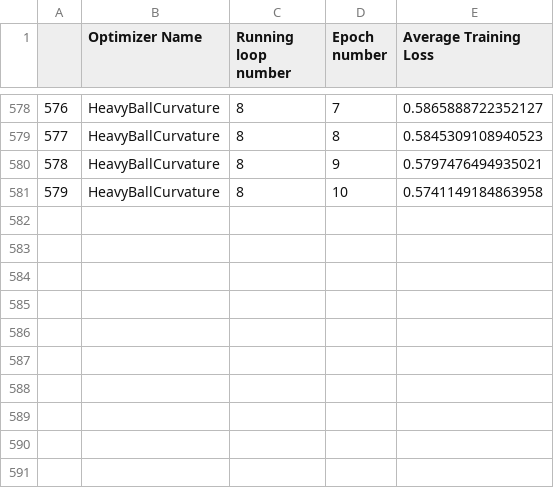
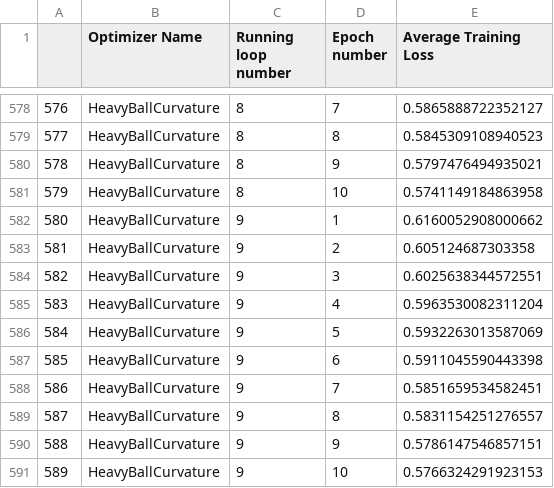
Before and after one commit to p10rahulm/curvatureStep, a CSV file: outputs/cola/cola_train_full_logs.csv, drawn as a sheet; only a part is shown, gaps mark what is left out; the diff names each change by its address in the sheet, - before the commit and + after, or states it on an @@ line.

Commit message:
cola runs

```diff
--- a/outputs/cola/cola_train_full_logs.csv
+++ b/outputs/cola/cola_train_full_logs.csv
+row 582: 580 | HeavyBallCurvature | 9 | 1 | 0.6160052908000662
+row 583: 581 | HeavyBallCurvature | 9 | 2 | 0.605124687303358
+row 584: 582 | HeavyBallCurvature | 9 | 3 | 0.6025638344572551
+row 585: 583 | HeavyBallCurvature | 9 | 4 | 0.5963530082311204
+row 586: 584 | HeavyBallCurvature | 9 | 5 | 0.5932263013587069
+row 587: 585 | HeavyBallCurvature | 9 | 6 | 0.5911045590443398
+row 588: 586 | HeavyBallCurvature | 9 | 7 | 0.5851659534582451
+row 589: 587 | HeavyBallCurvature | 9 | 8 | 0.5831154251276557
+row 590: 588 | HeavyBallCurvature | 9 | 9 | 0.5786147546857151
+row 591: 589 | HeavyBallCurvature | 9 | 10 | 0.5766324291923153
```
Also changed, not shown: outputs/cola/cola_test_full_logs.csv.
